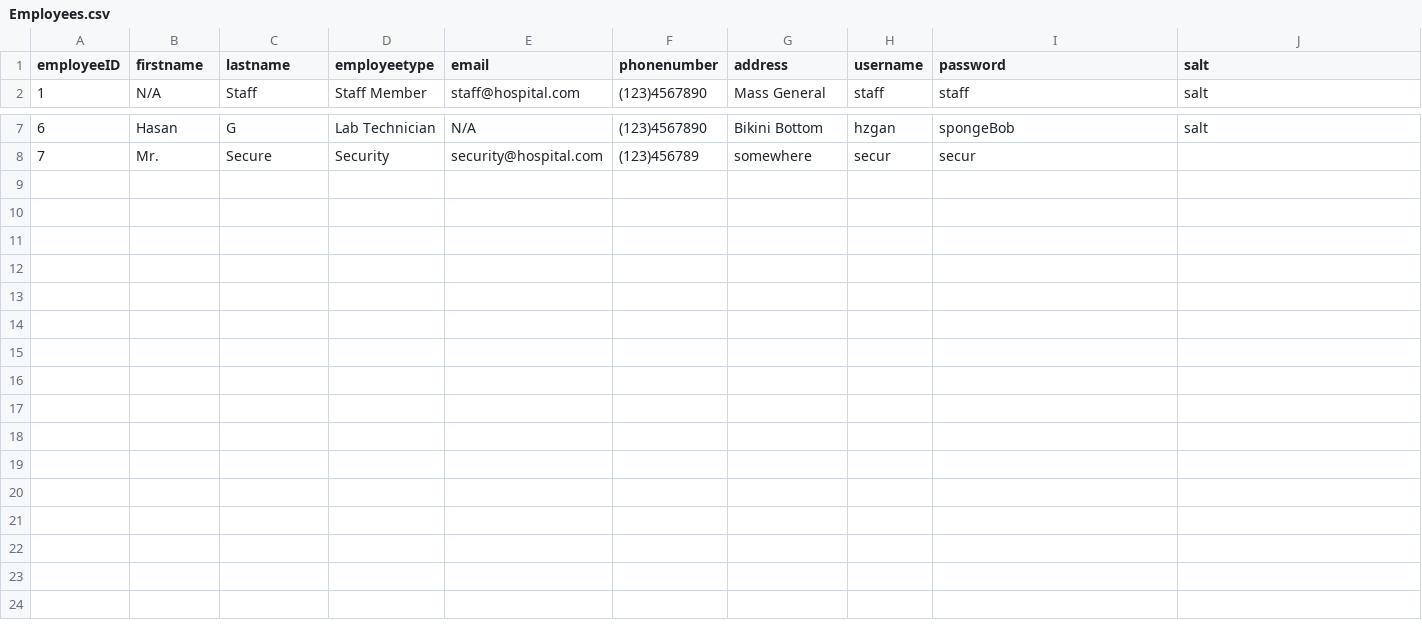
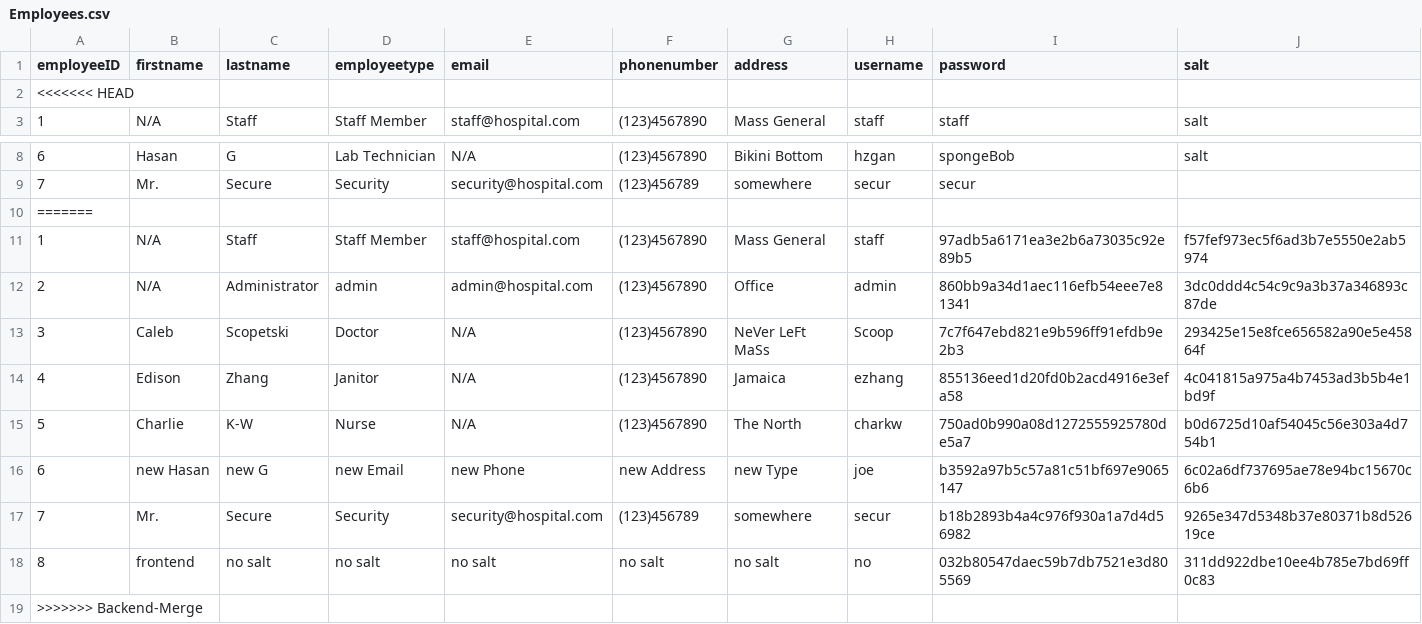
Before and after one commit to cscopetski/CS3733-D-Term-Team-W-Application, a CSV file: wApplication/Employees.csv, drawn as a sheet; only a part is shown, gaps mark what is left out.

Commit message:
Update Employees.csv

```diff
--- a/wApplication/Employees.csv
+++ b/wApplication/Employees.csv
@@ -1,2 +1,3 @@
 employeeID,firstname,lastname,employeetype,email,phonenumber,address,username,password,salt
+<<<<<<< HEAD
 1,N/A,Staff,Staff Member,staff@hospital.com,(123)4567890,Mass General,staff,staff,salt
@@ -8 +9,11 @@ employeeID,firstname,lastname,employeetype,email,phonenumber,address,username,pa
 7,Mr.,Secure,Security,security@hospital.com,(123)456789,somewhere,secur,secur,
+=======
+1,N/A,Staff,Staff Member,staff@hospital.com,(123)4567890,Mass General,staff,97adb5a6171ea3e2b6a73035c92e89b5,f57fef973ec5f6ad3b7e5550e2ab5974
+2,N/A,Administrator,admin,admin@hospital.com,(123)4567890,Office,admin,860bb9a34d1aec116efb54eee7e81341,3dc0ddd4c54c9c9a3b37a346893c87de
+3,Caleb,Scopetski,Doctor,N/A,(123)4567890,NeVer LeFt MaSs,Scoop,7c7f647ebd821e9b596ff91efdb9e2b3,293425e15e8fce656582a90e5e45864f
+4,Edison,Zhang,Janitor,N/A,(123)4567890,Jamaica,ezhang,855136eed1d20fd0b2acd4916e3efa58,4c041815a975a4b7453ad3b5b4e1bd9f
+5,Charlie,K-W,Nurse,N/A,(123)4567890,The North,charkw,750ad0b990a08d1272555925780de5a7,b0d6725d10af54045c56e303a4d754b1
+6,new Hasan,new G,new Email,new Phone,new Address,new Type,joe,b3592a97b5c57a81c51bf697e9065147,6c02a6df737695ae78e94bc15670c6b6
+7,Mr.,Secure,Security,security@hospital.com,(123)456789,somewhere,secur,b18b2893b4a4c976f930a1a7d4d56982,9265e347d5348b37e80371b8d52619ce
+8,frontend,no salt,no salt,no salt,no salt,no salt,no,032b80547daec59b7db7521e3d805569,311dd922dbe10ee4b785e7bd69ff0c83
+>>>>>>> Backend-Merge
```
